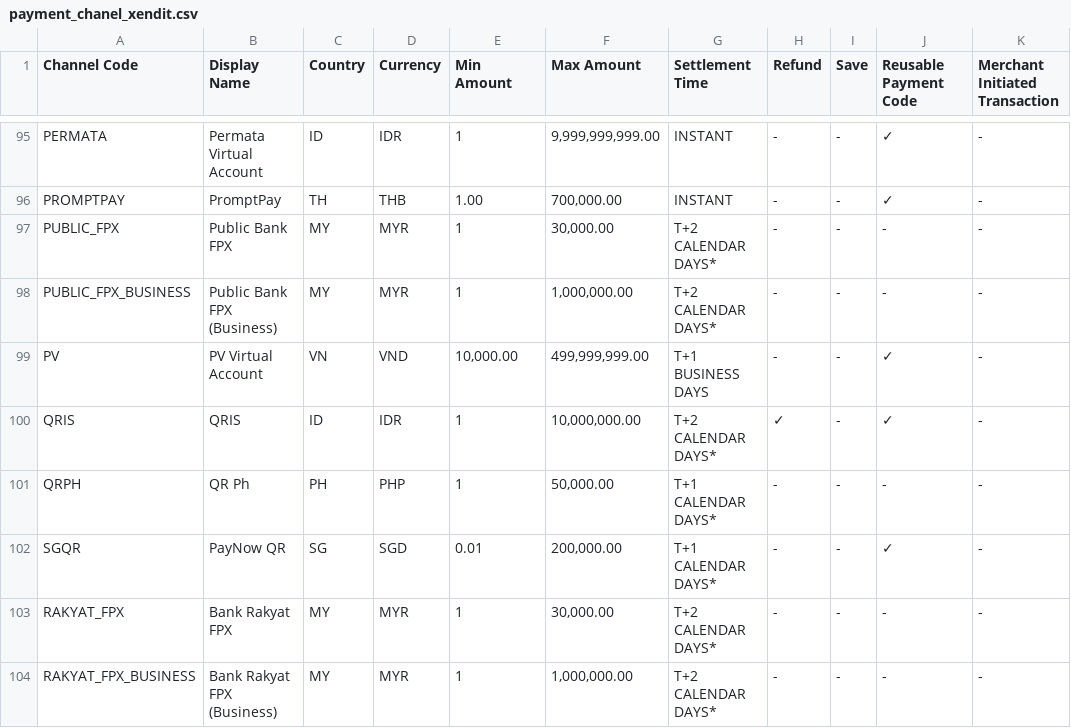
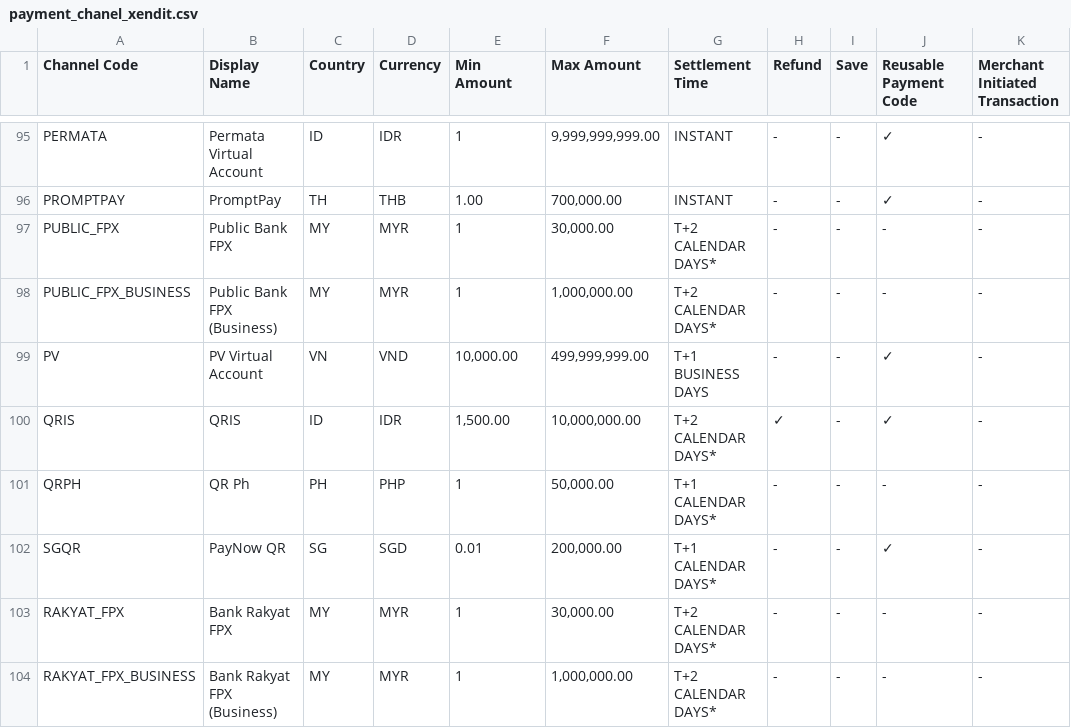
Before and after one commit to DiyawanDawan/b2b-bisa, a CSV file: prisma/seed/data/payment_chanel_xendit.csv, drawn as a sheet; only a part is shown, gaps mark what is left out; the diff names each change by its address in the sheet, - before the commit and + after, or states it on an @@ line.

```diff
--- a/prisma/seed/data/payment_chanel_xendit.csv
+++ b/prisma/seed/data/payment_chanel_xendit.csv
-E100 (Min Amount): 1
+E100 (Min Amount): 1,500.00
```
Also changed, not shown: 46 other files.
